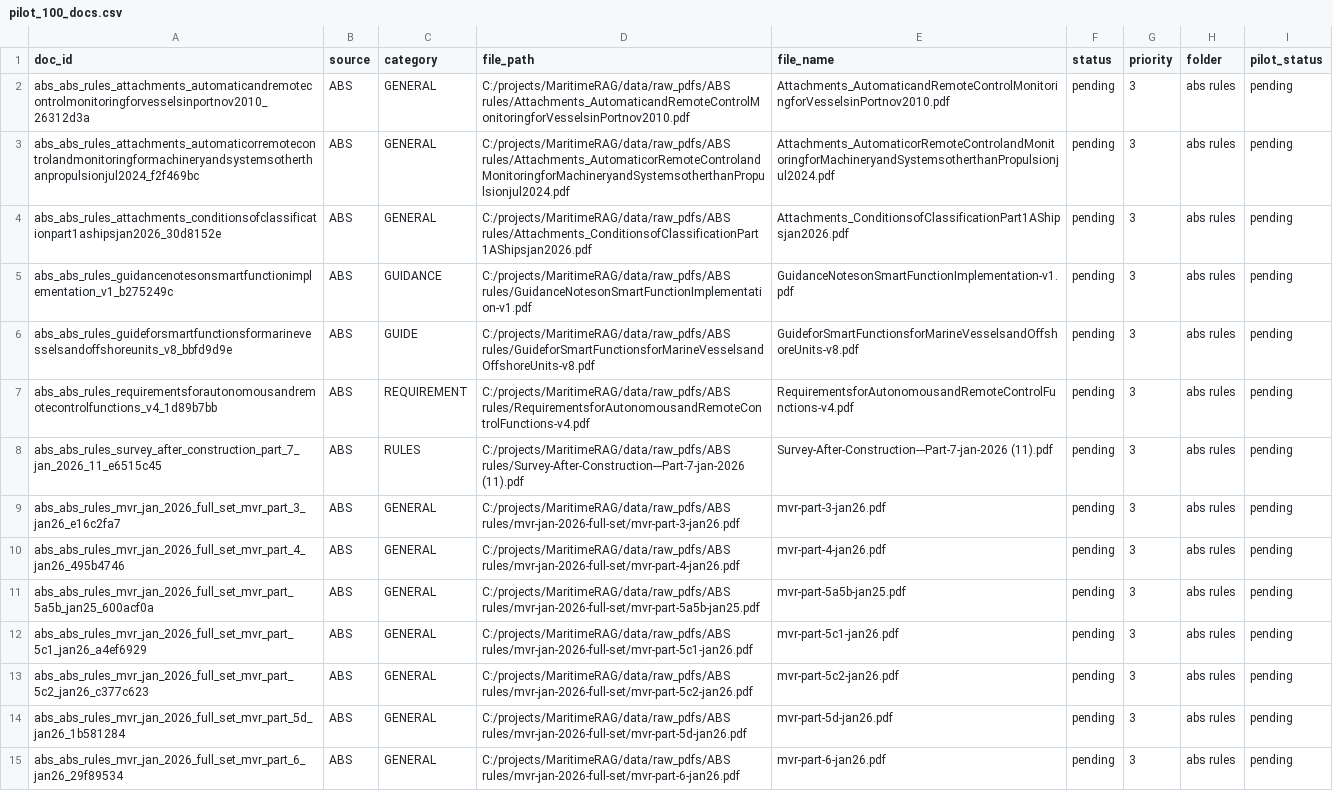
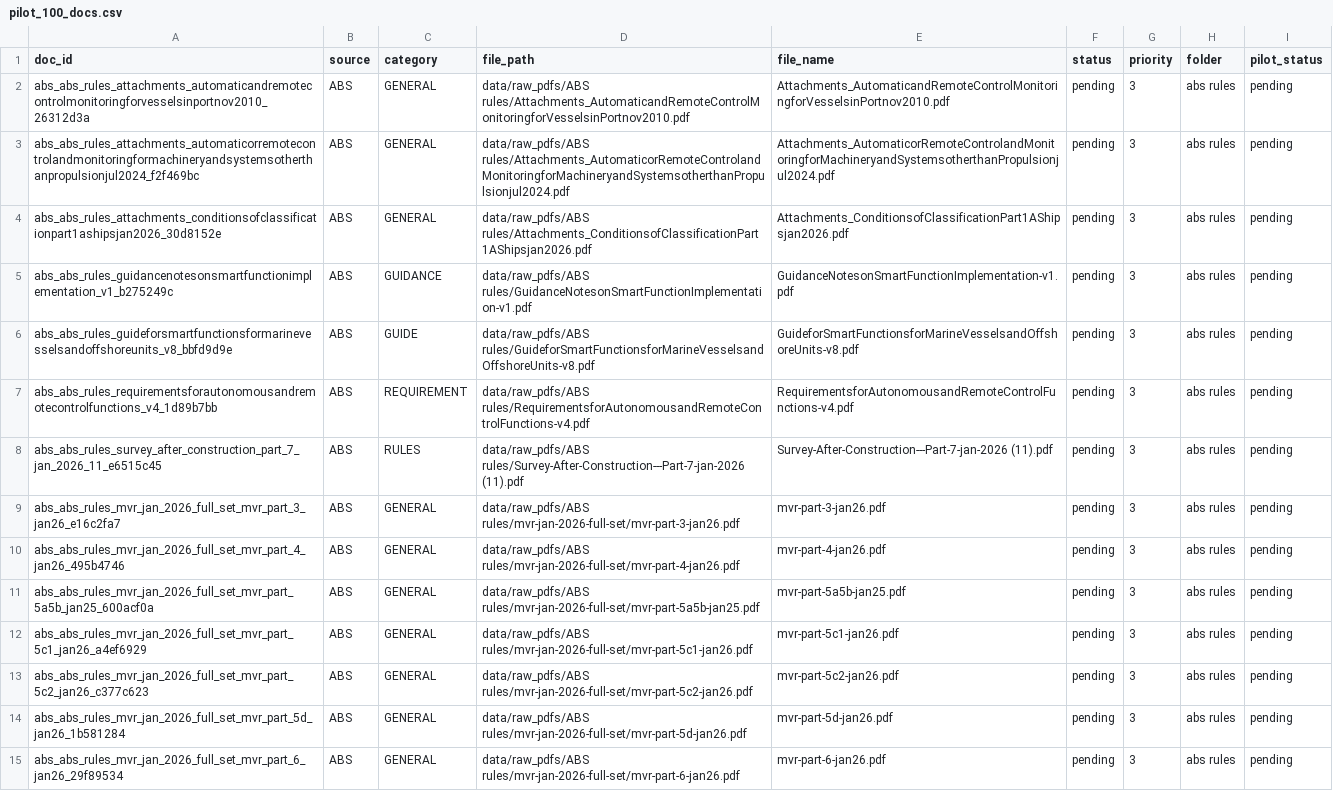
Before and after one commit to yoonmojeon/20260805, a CSV file: data/manifests/pilot_100_docs.csv, drawn as a sheet; only a part is shown; the diff covers the shown part only; the diff names each change by its address in the sheet, - before the commit and + after, or states it on an @@ line.

Commit message:
Make local data paths self-contained

```diff
--- a/data/manifests/pilot_100_docs.csv
+++ b/data/manifests/pilot_100_docs.csv
-D2 (file_path): C:/projects/MaritimeRAG/data/raw_pdfs/ABS rules/Attachments_AutomaticandRemoteControlMonitoringforVesselsinPortnov2010.pdf
+D2 (file_path): data/raw_pdfs/ABS rules/Attachments_AutomaticandRemoteControlMonitoringforVesselsinPortnov2010.pdf
-D3 (file_path): C:/projects/MaritimeRAG/data/raw_pdfs/ABS rules/Attachments_AutomaticorRemoteControlandMonitoringforMachineryandSystemsotherthanPropulsionjul2024.pdf
+D3 (file_path): data/raw_pdfs/ABS rules/Attachments_AutomaticorRemoteControlandMonitoringforMachineryandSystemsotherthanPropulsionjul2024.pdf
-D4 (file_path): C:/projects/MaritimeRAG/data/raw_pdfs/ABS rules/Attachments_ConditionsofClassificationPart1AShipsjan2026.pdf
+D4 (file_path): data/raw_pdfs/ABS rules/Attachments_ConditionsofClassificationPart1AShipsjan2026.pdf
-D5 (file_path): C:/projects/MaritimeRAG/data/raw_pdfs/ABS rules/GuidanceNotesonSmartFunctionImplementation-v1.pdf
+D5 (file_path): data/raw_pdfs/ABS rules/GuidanceNotesonSmartFunctionImplementation-v1.pdf
-D6 (file_path): C:/projects/MaritimeRAG/data/raw_pdfs/ABS rules/GuideforSmartFunctionsforMarineVesselsandOffshoreUnits-v8.pdf
+D6 (file_path): data/raw_pdfs/ABS rules/GuideforSmartFunctionsforMarineVesselsandOffshoreUnits-v8.pdf
-D7 (file_path): C:/projects/MaritimeRAG/data/raw_pdfs/ABS rules/RequirementsforAutonomousandRemoteControlFunctions-v4.pdf
+D7 (file_path): data/raw_pdfs/ABS rules/RequirementsforAutonomousandRemoteControlFunctions-v4.pdf
-D8 (file_path): C:/projects/MaritimeRAG/data/raw_pdfs/ABS rules/Survey-After-Construction---Part-7-jan-2026 (11).pdf
+D8 (file_path): data/raw_pdfs/ABS rules/Survey-After-Construction---Part-7-jan-2026 (11).pdf
-D9 (file_path): C:/projects/MaritimeRAG/data/raw_pdfs/ABS rules/mvr-jan-2026-full-set/mvr-part-3-jan26.pdf
+D9 (file_path): data/raw_pdfs/ABS rules/mvr-jan-2026-full-set/mvr-part-3-jan26.pdf
-D10 (file_path): C:/projects/MaritimeRAG/data/raw_pdfs/ABS rules/mvr-jan-2026-full-set/mvr-part-4-jan26.pdf
+D10 (file_path): data/raw_pdfs/ABS rules/mvr-jan-2026-full-set/mvr-part-4-jan26.pdf
-D11 (file_path): C:/projects/MaritimeRAG/data/raw_pdfs/ABS rules/mvr-jan-2026-full-set/mvr-part-5a5b-jan25.pdf
+D11 (file_path): data/raw_pdfs/ABS rules/mvr-jan-2026-full-set/mvr-part-5a5b-jan25.pdf
-D12 (file_path): C:/projects/MaritimeRAG/data/raw_pdfs/ABS rules/mvr-jan-2026-full-set/mvr-part-5c1-jan26.pdf
+D12 (file_path): data/raw_pdfs/ABS rules/mvr-jan-2026-full-set/mvr-part-5c1-jan26.pdf
-D13 (file_path): C:/projects/MaritimeRAG/data/raw_pdfs/ABS rules/mvr-jan-2026-full-set/mvr-part-5c2-jan26.pdf
+D13 (file_path): data/raw_pdfs/ABS rules/mvr-jan-2026-full-set/mvr-part-5c2-jan26.pdf
-D14 (file_path): C:/projects/MaritimeRAG/data/raw_pdfs/ABS rules/mvr-jan-2026-full-set/mvr-part-5d-jan26.pdf
+D14 (file_path): data/raw_pdfs/ABS rules/mvr-jan-2026-full-set/mvr-part-5d-jan26.pdf
-D15 (file_path): C:/projects/MaritimeRAG/data/raw_pdfs/ABS rules/mvr-jan-2026-full-set/mvr-part-6-jan26.pdf
+D15 (file_path): data/raw_pdfs/ABS rules/mvr-jan-2026-full-set/mvr-part-6-jan26.pdf
```
Also changed, not shown: 86 edited cells elsewhere in this file, data/manifests/imo_docs_remaining.csv, data/manifests/kr_remaining_48.csv, 25 other files.
